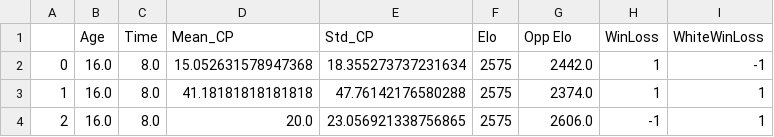
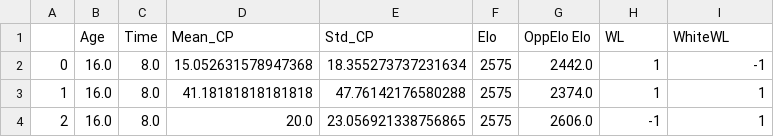
Before and after one commit to 5cminsuhlim/MATH340Proj, a CSV file: data/erigaisi.csv, drawn as a sheet; only a part is shown.

```diff
--- a/data/erigaisi.csv
+++ b/data/erigaisi.csv
@@ -1,2 +1,2 @@
-,Age,Time,Mean_CP,Std_CP,Elo,Opp Elo,WinLoss,WhiteWinLoss
+,Age,Time,Mean_CP,Std_CP,Elo,OppElo Elo,WL,WhiteWL
 0,16.0,8.0,15.052631578947368,18.355273737231634,2575,2442.0,1,-1
```
Also changed, not shown: data/carlsen.csv, data/gukesh.csv, 7 other files.
